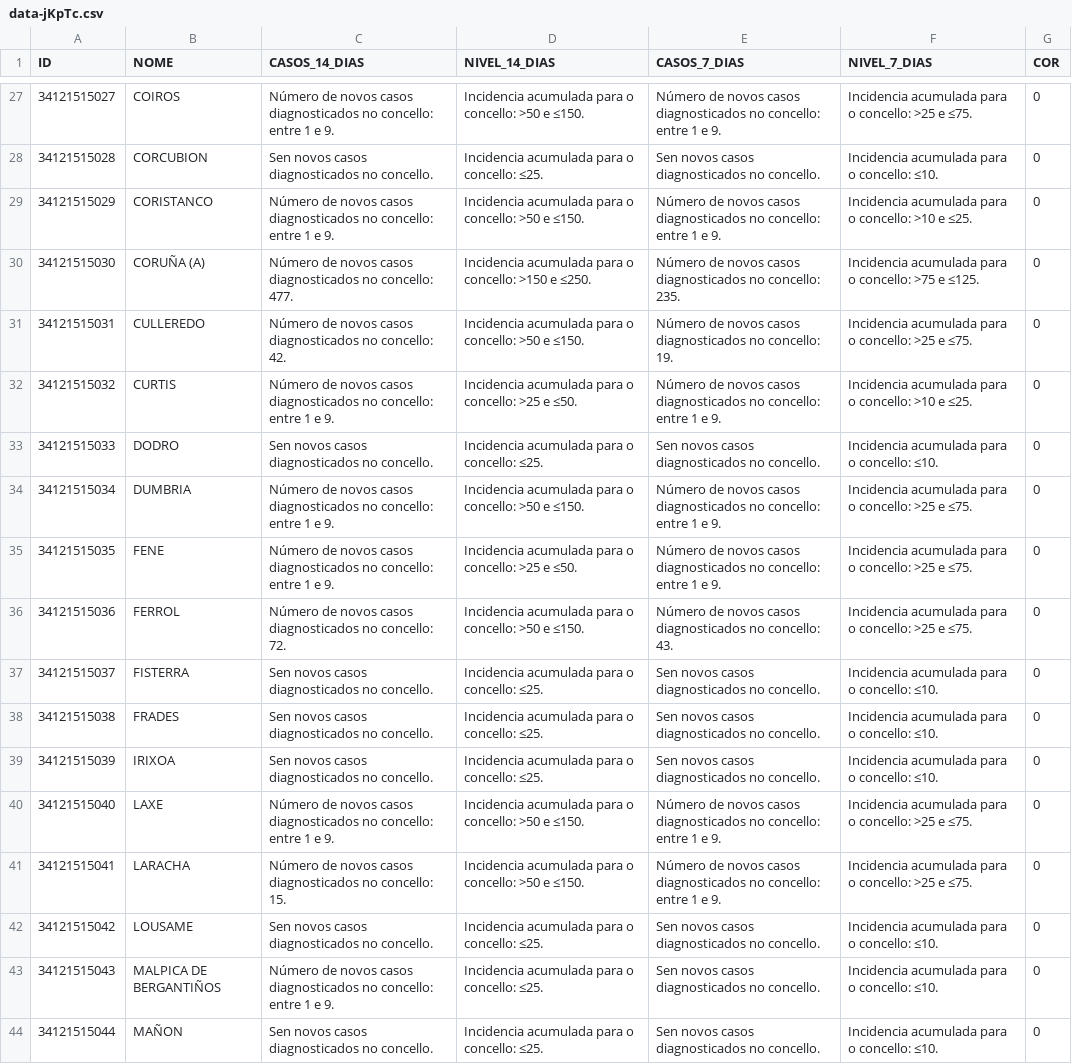
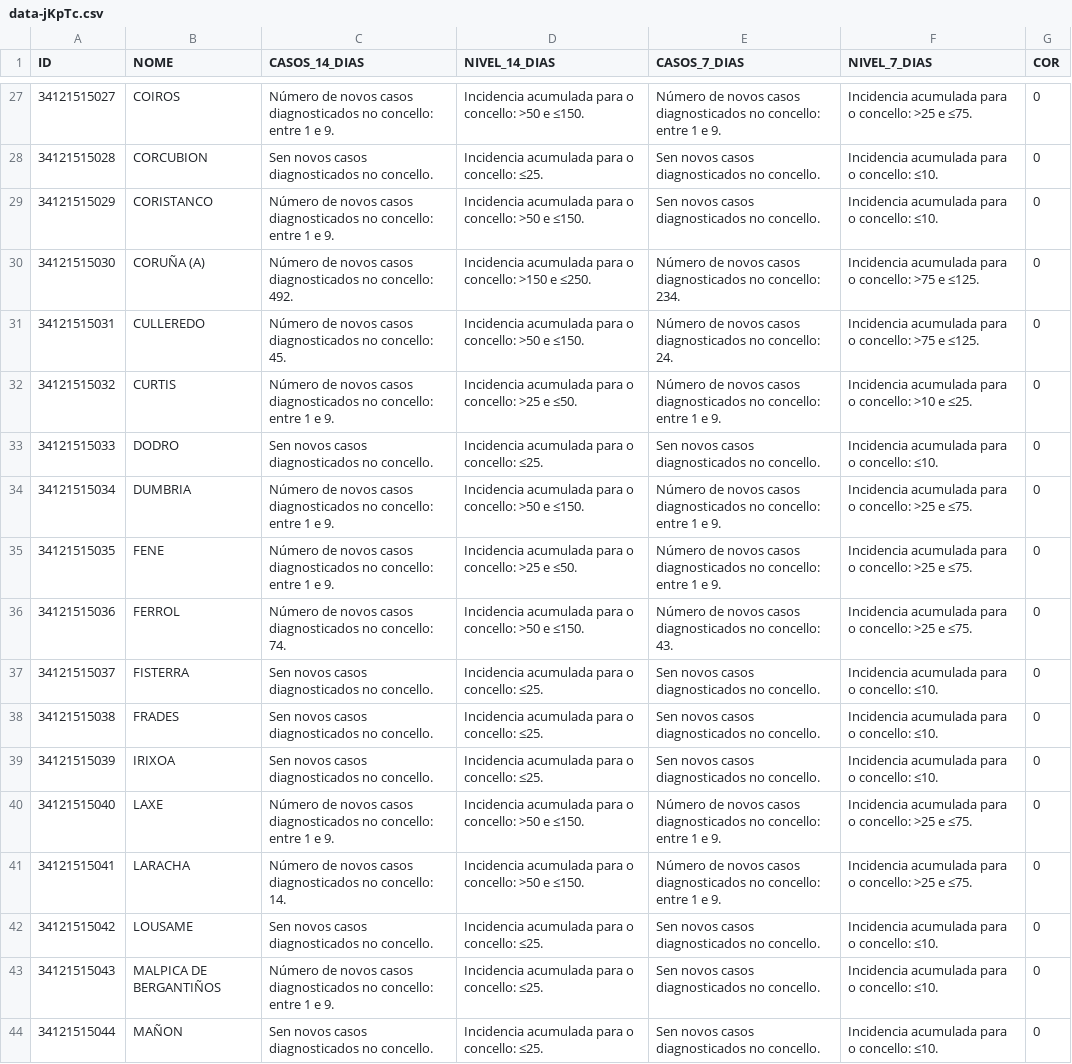
Before and after one commit to alexvelazquezp/Covid-19-Galicia, a CSV file: data-jKpTc.csv, drawn as a sheet; only a part is shown, gaps mark what is left out; the diff covers the shown part only.

```diff
--- a/data-jKpTc.csv
+++ b/data-jKpTc.csv
@@ -28,5 +28,5 @@
 34121515028,CORCUBION,Sen novos casos diagnosticados no concello.,Incidencia acumulada para o concello: ≤25.,Sen novos casos diagnosticados no concello.,Incidencia acumulada para o concello: ≤10.,0
-34121515029,CORISTANCO,Número de novos casos diagnosticados no concello: entre 1 e 9.,Incidencia acumulada para o concello: >50 e ≤150.,Número de novos casos diagnosticados no concello: entre 1 e 9.,Incidencia acumulada para o concello: >10 e ≤25.,0
-34121515030,CORUÑA (A),Número de novos casos diagnosticados no concello: 477.,Incidencia acumulada para o concello: >150 e ≤250.,Número de novos casos diagnosticados no concello: 235.,Incidencia acumulada para o concello: >75 e ≤125.,0
-34121515031,CULLEREDO,Número de novos casos diagnosticados no concello: 42.,Incidencia acumulada para o concello: >50 e ≤150.,Número de novos casos diagnosticados no concello: 19.,Incidencia acumulada para o concello: >25 e ≤75.,0
+34121515029,CORISTANCO,Número de novos casos diagnosticados no concello: entre 1 e 9.,Incidencia acumulada para o concello: >50 e ≤150.,Sen novos casos diagnosticados no concello.,Incidencia acumulada para o concello: ≤10.,0
+34121515030,CORUÑA (A),Número de novos casos diagnosticados no concello: 492.,Incidencia acumulada para o concello: >150 e ≤250.,Número de novos casos diagnosticados no concello: 234.,Incidencia acumulada para o concello: >75 e ≤125.,0
+34121515031,CULLEREDO,Número de novos casos diagnosticados no concello: 45.,Incidencia acumulada para o concello: >50 e ≤150.,Número de novos casos diagnosticados no concello: 24.,Incidencia acumulada para o concello: >75 e ≤125.,0
 34121515032,CURTIS,Número de novos casos diagnosticados no concello: entre 1 e 9.,Incidencia acumulada para o concello: >25 e ≤50.,Número de novos casos diagnosticados no concello: entre 1 e 9.,Incidencia acumulada para o concello: >10 e ≤25.,0
@@ -35,3 +35,3 @@
 34121515035,FENE,Número de novos casos diagnosticados no concello: entre 1 e 9.,Incidencia acumulada para o concello: >25 e ≤50.,Número de novos casos diagnosticados no concello: entre 1 e 9.,Incidencia acumulada para o concello: >25 e ≤75.,0
-34121515036,FERROL,Número de novos casos diagnosticados no concello: 72.,Incidencia acumulada para o concello: >50 e ≤150.,Número de novos casos diagnosticados no concello: 43.,Incidencia acumulada para o concello: >25 e ≤75.,0
+34121515036,FERROL,Número de novos casos diagnosticados no concello: 74.,Incidencia acumulada para o concello: >50 e ≤150.,Número de novos casos diagnosticados no concello: 43.,Incidencia acumulada para o concello: >25 e ≤75.,0
 34121515037,FISTERRA,Sen novos casos diagnosticados no concello.,Incidencia acumulada para o concello: ≤25.,Sen novos casos diagnosticados no concello.,Incidencia acumulada para o concello: ≤10.,0
@@ -40,3 +40,3 @@
 34121515040,LAXE,Número de novos casos diagnosticados no concello: entre 1 e 9.,Incidencia acumulada para o concello: >50 e ≤150.,Número de novos casos diagnosticados no concello: entre 1 e 9.,Incidencia acumulada para o concello: >25 e ≤75.,0
-34121515041,LARACHA,Número de novos casos diagnosticados no concello: 15.,Incidencia acumulada para o concello: >50 e ≤150.,Número de novos casos diagnosticados no concello: entre 1 e 9.,Incidencia acumulada para o concello: >25 e ≤75.,0
+34121515041,LARACHA,Número de novos casos diagnosticados no concello: 14.,Incidencia acumulada para o concello: >50 e ≤150.,Número de novos casos diagnosticados no concello: entre 1 e 9.,Incidencia acumulada para o concello: >25 e ≤75.,0
 34121515042,LOUSAME,Sen novos casos diagnosticados no concello.,Incidencia acumulada para o concello: ≤25.,Sen novos casos diagnosticados no concello.,Incidencia acumulada para o concello: ≤10.,0
```
Also changed, not shown: 115 edited cells elsewhere in this file, 10 other files.
